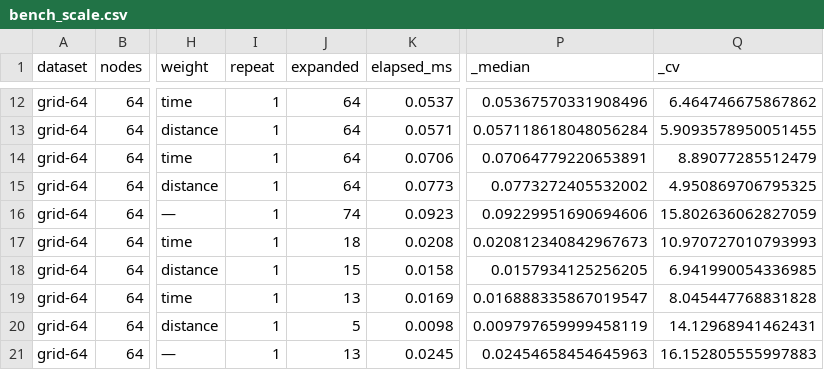
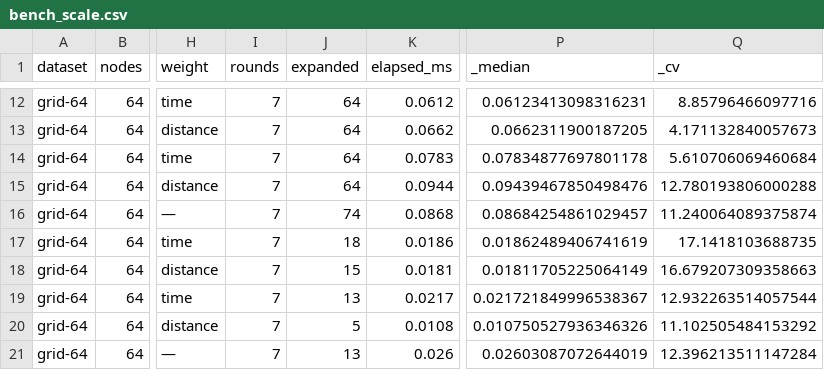
Before and after one commit to justdoti666/ds-practice-path-navigation, a CSV file: tools/bench_scale.csv, drawn as a sheet; only a part is shown, gaps mark what is left out; the diff covers the shown part only; the diff names each change by its address in the sheet, - before the commit and + after, or states it on an @@ line.

```diff
--- a/tools/bench_scale.csv
+++ b/tools/bench_scale.csv
-I1: repeat
+I1: rounds
-I12:I21 (rounds): 1
+I12:I21 (rounds): 7
-K12 (elapsed_ms): 0.0537
+K12 (elapsed_ms): 0.0612
-P12 (_median): 0.05367570331908496
+P12 (_median): 0.06123413098316231
-Q12 (_cv): 6.464746675867862
+Q12 (_cv): 8.85796466097716
-K13 (elapsed_ms): 0.0571
+K13 (elapsed_ms): 0.0662
-P13 (_median): 0.057118618048056284
+P13 (_median): 0.0662311900187205
-Q13 (_cv): 5.9093578950051455
+Q13 (_cv): 4.171132840057673
-K14 (elapsed_ms): 0.0706
+K14 (elapsed_ms): 0.0783
-P14 (_median): 0.07064779220653891
+P14 (_median): 0.07834877697801178
-Q14 (_cv): 8.89077285512479
+Q14 (_cv): 5.610706069460684
-K15 (elapsed_ms): 0.0773
+K15 (elapsed_ms): 0.0944
-P15 (_median): 0.0773272405532002
+P15 (_median): 0.09439467850498476
-Q15 (_cv): 4.950869706795325
+Q15 (_cv): 12.780193806000288
-K16 (elapsed_ms): 0.0923
+K16 (elapsed_ms): 0.0868
-P16 (_median): 0.09229951690694606
+P16 (_median): 0.08684254861029457
-Q16 (_cv): 15.802636062827059
+Q16 (_cv): 11.240064089375874
-K17 (elapsed_ms): 0.0208
+K17 (elapsed_ms): 0.0186
-P17 (_median): 0.020812340842967673
+P17 (_median): 0.01862489406741619
-Q17 (_cv): 10.970727010793993
+Q17 (_cv): 17.1418103688735
-K18 (elapsed_ms): 0.0158
+K18 (elapsed_ms): 0.0181
-P18 (_median): 0.0157934125256205
+P18 (_median): 0.01811705225064149
-Q18 (_cv): 6.941990054336985
+Q18 (_cv): 16.679207309358663
-K19 (elapsed_ms): 0.0169
+K19 (elapsed_ms): 0.0217
-P19 (_median): 0.016888335867019547
+P19 (_median): 0.021721849996538367
-Q19 (_cv): 8.045447768831828
+Q19 (_cv): 12.932263514057544
-K20 (elapsed_ms): 0.0098
+K20 (elapsed_ms): 0.0108
-P20 (_median): 0.009797659999458119
+P20 (_median): 0.010750527936346326
-Q20 (_cv): 14.12968941462431
+Q20 (_cv): 11.102505484153292
-K21 (elapsed_ms): 0.0245
+K21 (elapsed_ms): 0.026
-P21 (_median): 0.02454658454645963
+P21 (_median): 0.02603087072644019
-Q21 (_cv): 16.152805555997883
+Q21 (_cv): 12.396213511147284
```
Also changed, not shown: 80 edited cells elsewhere in this file, tools/bench.csv, tools/bench_scale_summary.csv, 18 other files.
